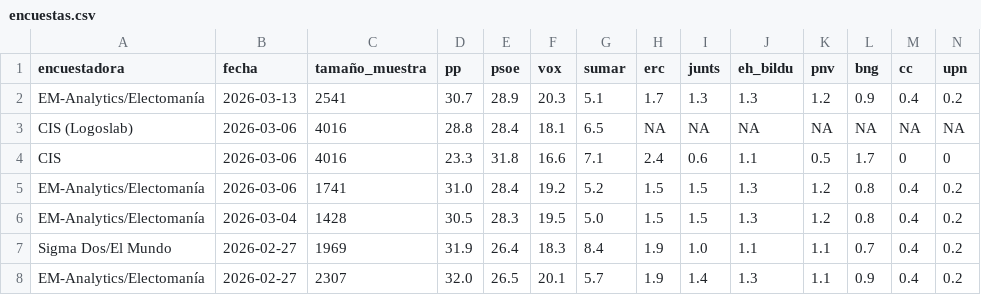
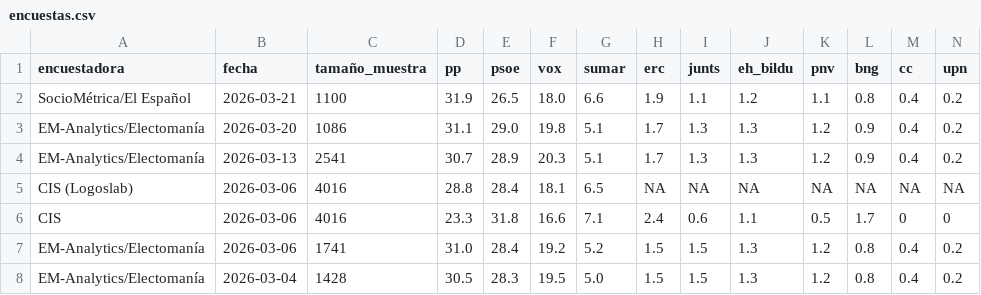
Before and after one commit to mikelgomezgar-code/automatizacion, a CSV file: datos/encuestas.csv, drawn as a sheet; only a part is shown; the shorter side is filled out with more unchanged rows; rows hold the shown columns only; the diff names each change by its address in the sheet, - before the commit and + after, or states it on an @@ line.

```diff
--- a/datos/encuestas.csv
+++ b/datos/encuestas.csv
+row 2: SocioMétrica/El Español | 2026-03-21 | 1100 | 31.9 | 26.5 | 18.0 | 6.6 | 1.9 | 1.1 | 1.2 | 1.1 | 0.8 | 0.4 | 0.2
+row 3: EM-Analytics/Electomanía | 2026-03-20 | 1086 | 31.1 | 29.0 | 19.8 | 5.1 | 1.7 | 1.3 | 1.3 | 1.2 | 0.9 | 0.4 | 0.2
```
Also changed, not shown: 2 other files.
